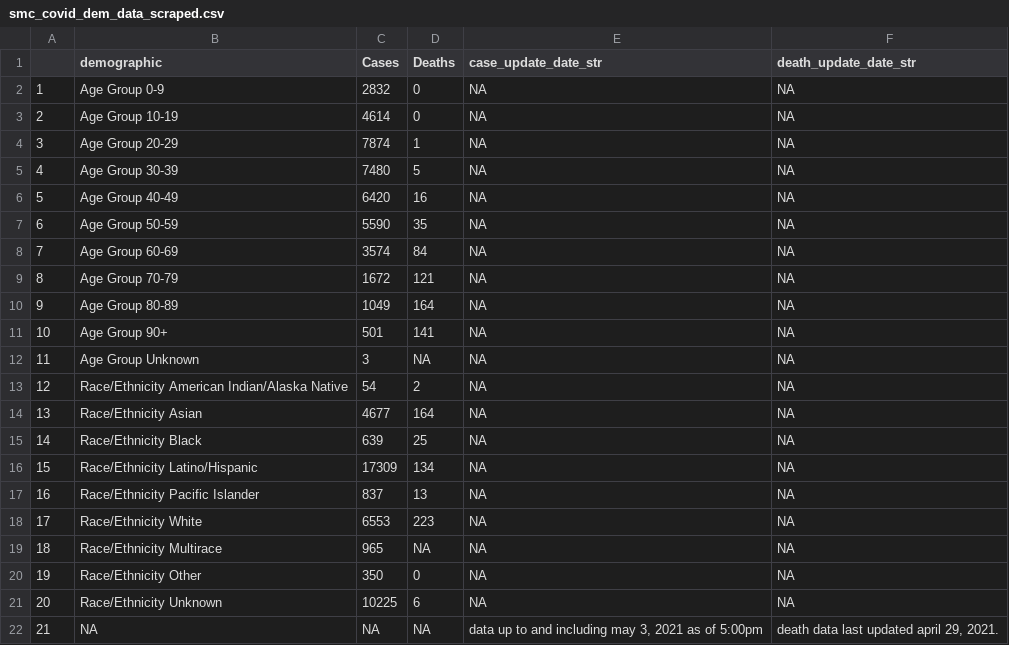
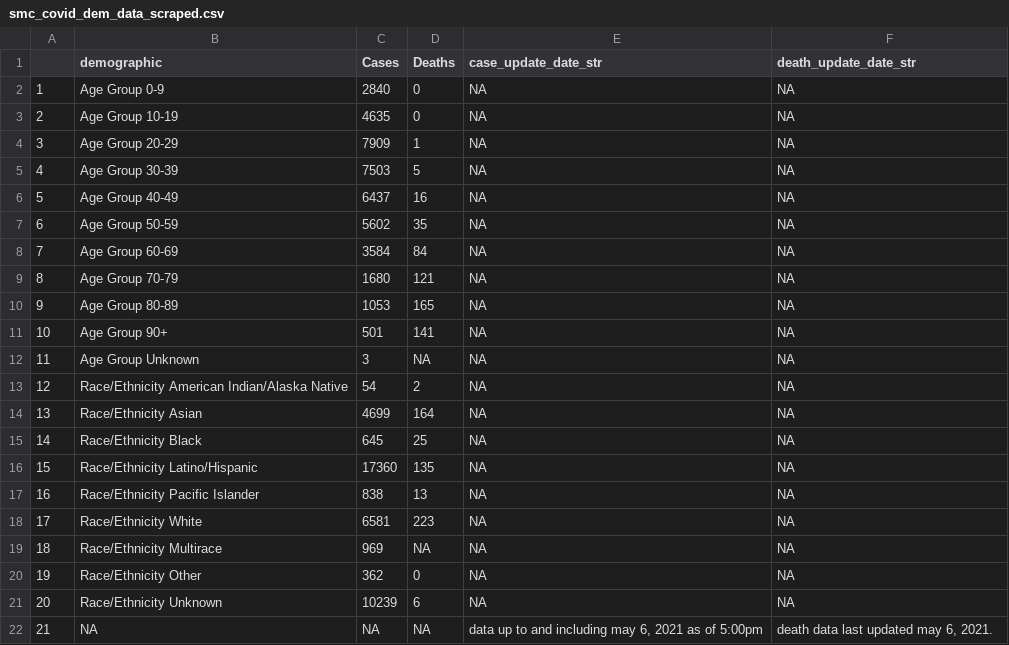
Before and after one commit to stanfordfuturebay/stanfordfuturebay.github.io, a CSV file: covid19/smc_covid_dem_data_scraped.csv, drawn as a sheet.

```diff
--- a/covid19/smc_covid_dem_data_scraped.csv
+++ b/covid19/smc_covid_dem_data_scraped.csv
@@ -1,11 +1,11 @@
 "","demographic","Cases","Deaths","case_update_date_str","death_update_date_str"
-"1","Age Group 0-9","2832","0",NA,NA
-"2","Age Group 10-19","4614","0",NA,NA
-"3","Age Group 20-29","7874","1",NA,NA
-"4","Age Group 30-39","7480","5",NA,NA
-"5","Age Group 40-49","6420","16",NA,NA
-"6","Age Group 50-59","5590","35",NA,NA
-"7","Age Group 60-69","3574","84",NA,NA
-"8","Age Group 70-79","1672","121",NA,NA
-"9","Age Group 80-89","1049","164",NA,NA
+"1","Age Group 0-9","2840","0",NA,NA
+"2","Age Group 10-19","4635","0",NA,NA
+"3","Age Group 20-29","7909","1",NA,NA
+"4","Age Group 30-39","7503","5",NA,NA
+"5","Age Group 40-49","6437","16",NA,NA
+"6","Age Group 50-59","5602","35",NA,NA
+"7","Age Group 60-69","3584","84",NA,NA
+"8","Age Group 70-79","1680","121",NA,NA
+"9","Age Group 80-89","1053","165",NA,NA
 "10","Age Group 90+","501","141",NA,NA
@@ -13,10 +13,10 @@
 "12","Race/Ethnicity American Indian/Alaska Native","54","2",NA,NA
-"13","Race/Ethnicity Asian","4677","164",NA,NA
-"14","Race/Ethnicity Black","639","25",NA,NA
-"15","Race/Ethnicity Latino/Hispanic","17309","134",NA,NA
-"16","Race/Ethnicity Pacific Islander","837","13",NA,NA
-"17","Race/Ethnicity White","6553","223",NA,NA
-"18","Race/Ethnicity Multirace","965",NA,NA,NA
-"19","Race/Ethnicity Other","350","0",NA,NA
-"20","Race/Ethnicity Unknown","10225","6",NA,NA
-"21",NA,NA,NA,"data up to and including may 3, 2021 as of 5:00pm","death data last updated april 29, 2021."
+"13","Race/Ethnicity Asian","4699","164",NA,NA
+"14","Race/Ethnicity Black","645","25",NA,NA
+"15","Race/Ethnicity Latino/Hispanic","17360","135",NA,NA
+"16","Race/Ethnicity Pacific Islander","838","13",NA,NA
+"17","Race/Ethnicity White","6581","223",NA,NA
+"18","Race/Ethnicity Multirace","969",NA,NA,NA
+"19","Race/Ethnicity Other","362","0",NA,NA
+"20","Race/Ethnicity Unknown","10239","6",NA,NA
+"21",NA,NA,NA,"data up to and including may 6, 2021 as of 5:00pm","death data last updated may 6, 2021."
```
Also changed, not shown: covid19/smc_cases_scraped.csv, covid19/smc_tests_scraped.csv, 1 other file.
